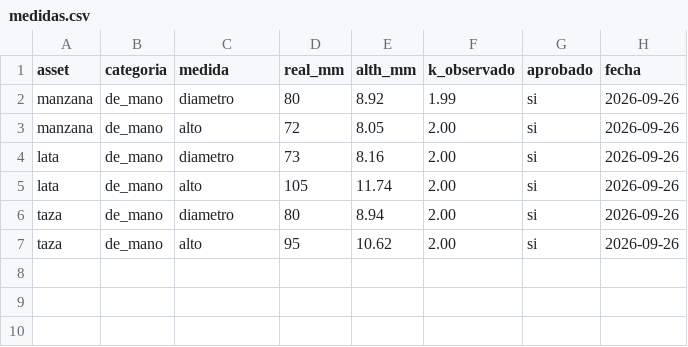
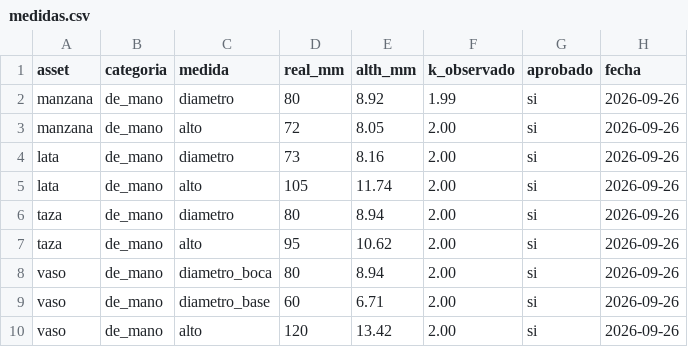
Before and after one commit to Klymapo/alth-meta, a CSV file: data/medidas.csv, drawn as a sheet.

```diff
--- a/data/medidas.csv
+++ b/data/medidas.csv
@@ -7 +7,4 @@ taza,de_mano,diametro,80,8.94,2.00,si,2026-09-26
 taza,de_mano,alto,95,10.62,2.00,si,2026-09-26
+vaso,de_mano,diametro_boca,80,8.94,2.00,si,2026-09-26
+vaso,de_mano,diametro_base,60,6.71,2.00,si,2026-09-26
+vaso,de_mano,alto,120,13.42,2.00,si,2026-09-26
```
Also changed, not shown: 4 other files.
